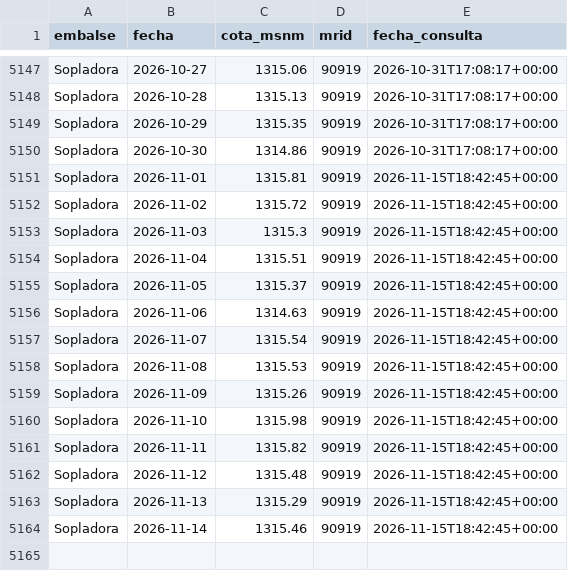
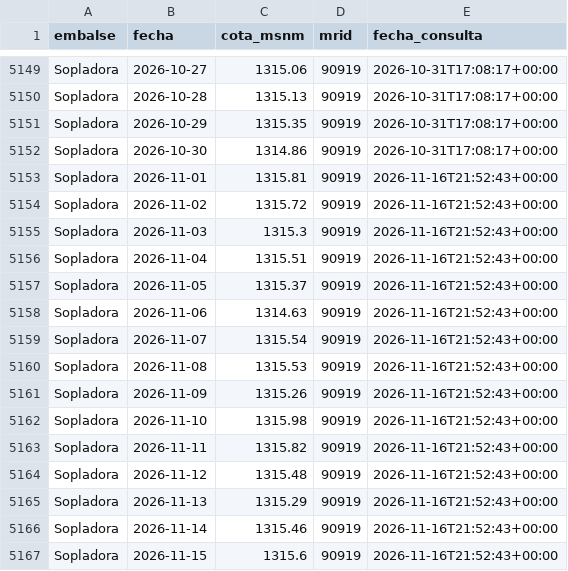
Before and after one commit to jordanvt18/cotas-embalses-ecuador, a CSV file: docs/datos/cotas_historico.csv, drawn as a sheet; only a part is shown, gaps mark what is left out; the diff covers the shown part only.

```diff
--- a/docs/datos/cotas_historico.csv
+++ b/docs/datos/cotas_historico.csv
@@ -5150,15 +5152,16 @@ Sopladora,2026-10-29,1315.35,90919,2026-10-31T17:08:17+00:00
 Sopladora,2026-10-30,1314.86,90919,2026-10-31T17:08:17+00:00
-Sopladora,2026-11-01,1315.81,90919,2026-11-15T18:42:45+00:00
-Sopladora,2026-11-02,1315.72,90919,2026-11-15T18:42:45+00:00
-Sopladora,2026-11-03,1315.3,90919,2026-11-15T18:42:45+00:00
-Sopladora,2026-11-04,1315.51,90919,2026-11-15T18:42:45+00:00
-Sopladora,2026-11-05,1315.37,90919,2026-11-15T18:42:45+00:00
-Sopladora,2026-11-06,1314.63,90919,2026-11-15T18:42:45+00:00
-Sopladora,2026-11-07,1315.54,90919,2026-11-15T18:42:45+00:00
-Sopladora,2026-11-08,1315.53,90919,2026-11-15T18:42:45+00:00
-Sopladora,2026-11-09,1315.26,90919,2026-11-15T18:42:45+00:00
-Sopladora,2026-11-10,1315.98,90919,2026-11-15T18:42:45+00:00
-Sopladora,2026-11-11,1315.82,90919,2026-11-15T18:42:45+00:00
-Sopladora,2026-11-12,1315.48,90919,2026-11-15T18:42:45+00:00
-Sopladora,2026-11-13,1315.29,90919,2026-11-15T18:42:45+00:00
-Sopladora,2026-11-14,1315.46,90919,2026-11-15T18:42:45+00:00
+Sopladora,2026-11-01,1315.81,90919,2026-11-16T21:52:43+00:00
+Sopladora,2026-11-02,1315.72,90919,2026-11-16T21:52:43+00:00
+Sopladora,2026-11-03,1315.3,90919,2026-11-16T21:52:43+00:00
+Sopladora,2026-11-04,1315.51,90919,2026-11-16T21:52:43+00:00
+Sopladora,2026-11-05,1315.37,90919,2026-11-16T21:52:43+00:00
+Sopladora,2026-11-06,1314.63,90919,2026-11-16T21:52:43+00:00
+Sopladora,2026-11-07,1315.54,90919,2026-11-16T21:52:43+00:00
+Sopladora,2026-11-08,1315.53,90919,2026-11-16T21:52:43+00:00
+Sopladora,2026-11-09,1315.26,90919,2026-11-16T21:52:43+00:00
+Sopladora,2026-11-10,1315.98,90919,2026-11-16T21:52:43+00:00
+Sopladora,2026-11-11,1315.82,90919,2026-11-16T21:52:43+00:00
+Sopladora,2026-11-12,1315.48,90919,2026-11-16T21:52:43+00:00
+Sopladora,2026-11-13,1315.29,90919,2026-11-16T21:52:43+00:00
+Sopladora,2026-11-14,1315.46,90919,2026-11-16T21:52:43+00:00
+Sopladora,2026-11-15,1315.6,90919,2026-11-16T21:52:43+00:00
```
Also changed, not shown: 2 added rows and 28 edited cells elsewhere in this file, data/generacion/generacion_cenace.csv, data/raw/cotas_historico.csv, 18 other files.
